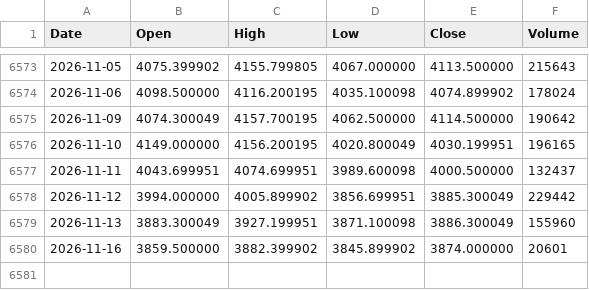
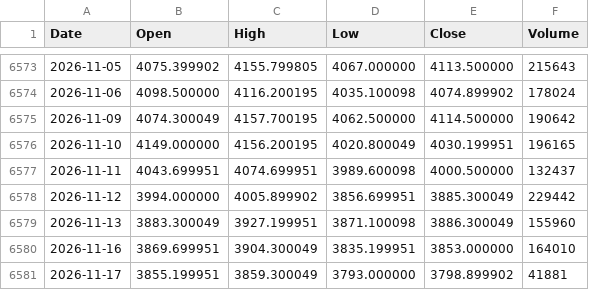
Before and after one commit to LynchDyl/Trading-, a CSV file: data/GOLD.csv, drawn as a sheet; only a part is shown, gaps mark what is left out.

```diff
--- a/data/GOLD.csv
+++ b/data/GOLD.csv
@@ -6579,2 +6579,3 @@ Date,Open,High,Low,Close,Volume
 2026-11-13,3883.300049,3927.199951,3871.100098,3886.300049,155960
-2026-11-16,3859.500000,3882.399902,3845.899902,3874.000000,20601
+2026-11-16,3869.699951,3904.300049,3835.199951,3853.000000,164010
+2026-11-17,3855.199951,3859.300049,3793.000000,3798.899902,41881
```
Also changed, not shown: data/BTC.csv, data/EFA.csv, 19 other files.
